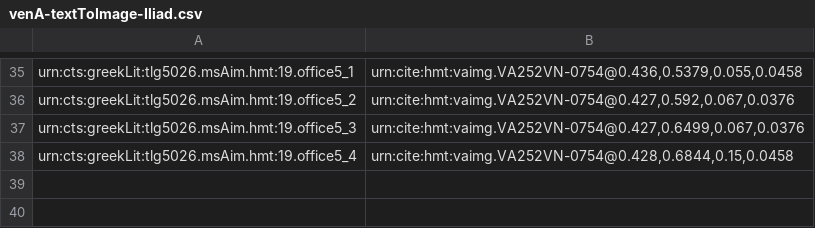
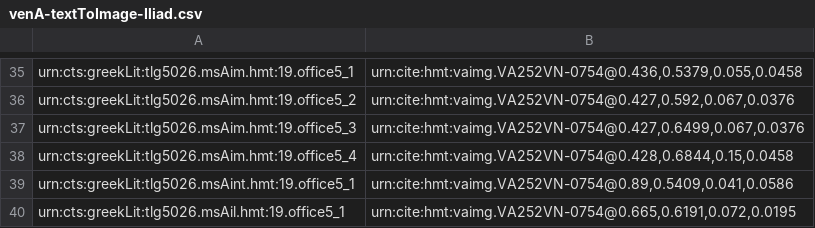
Before and after one commit to hmteditors/2015office5, a CSV file: indices/venA-textToImage-Iliad.csv, drawn as a sheet; only a part is shown, gaps mark what is left out; the diff names each change by its address in the sheet, - before the commit and + after, or states it on an @@ line.

Commit message:
Update venA-textToImage-Iliad.csv

```diff
--- a/indices/venA-textToImage-Iliad.csv
+++ b/indices/venA-textToImage-Iliad.csv
+row 39: urn:cts:greekLit:tlg5026.msAint.hmt:19.office5_1 | urn:cite:hmt:vaimg.VA252VN-0754@0.89,0.5409,0.041,0.0586
+row 40: urn:cts:greekLit:tlg5026.msAil.hmt:19.office5_1 | urn:cite:hmt:vaimg.VA252VN-0754@0.665,0.6191,0.072,0.0195
```
